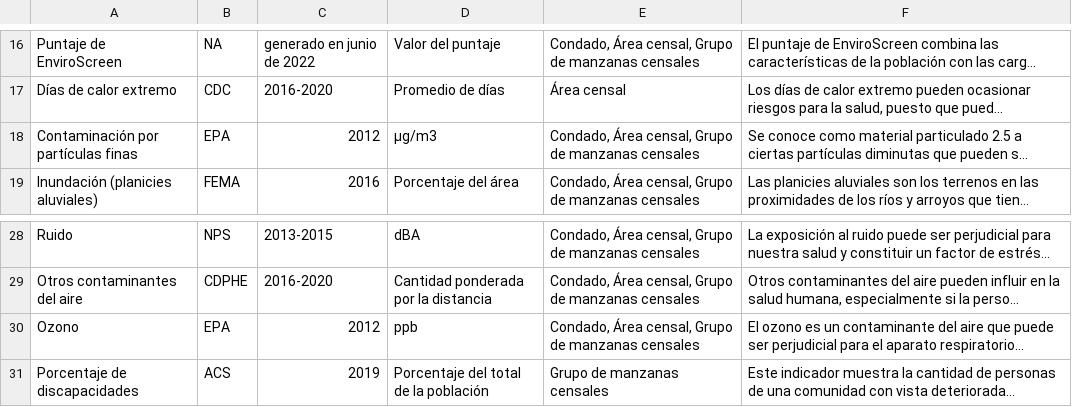
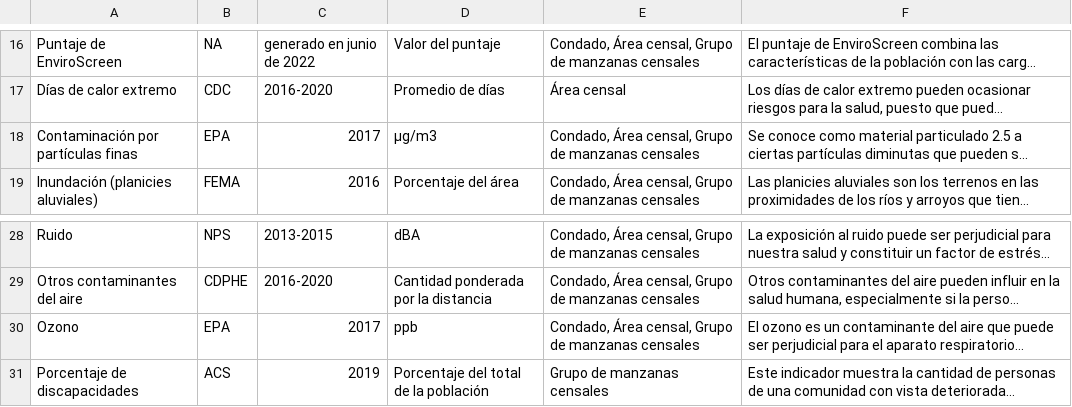
Before and after one commit to GeospatialCentroid/COEnviroScreen_Spanish, a CSV file: data/descriptions/indicatorDesc.csv, drawn as a sheet; only a part is shown, gaps mark what is left out; long unchanged cells end in …; the diff names each change by its address in the sheet, - before the commit and + after, or states it on an @@ line.

```diff
--- a/data/descriptions/indicatorDesc.csv
+++ b/data/descriptions/indicatorDesc.csv
-C18: 2012
+C18: 2017
-C30: 2012
+C30: 2017
```
Also changed, not shown: 20 other files.
